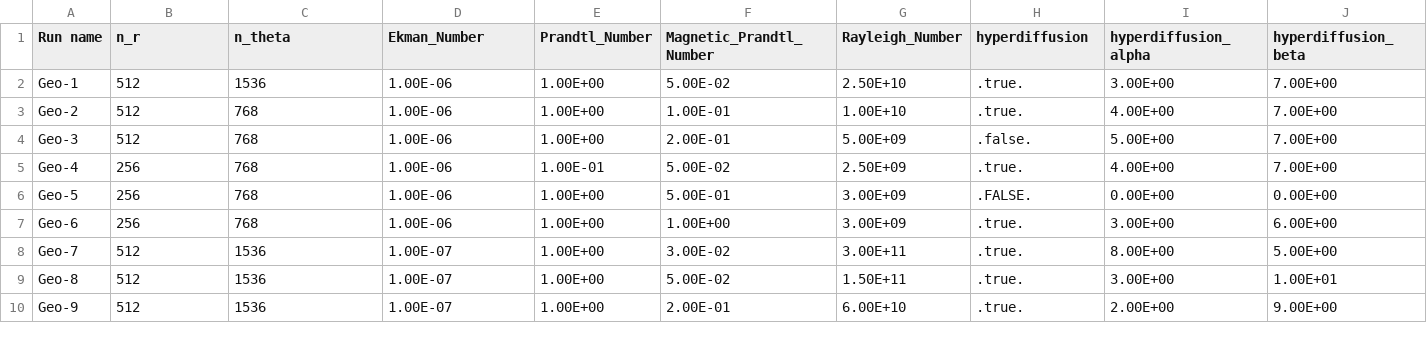
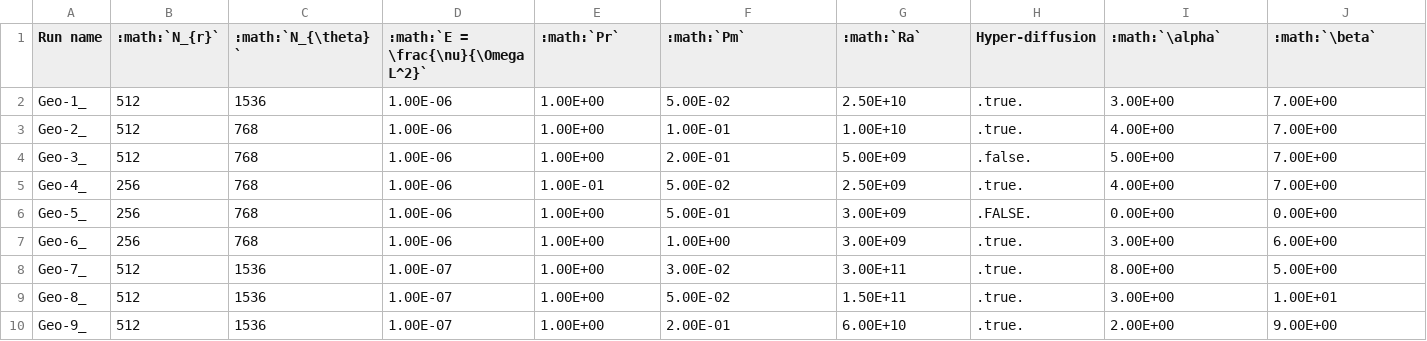
Before and after one commit to geodynamics/INCITE_data_docs, a CSV file: docs/source/INCITE/rakesh_parameters.csv, drawn as a sheet; only a part is shown; the diff names each change by its address in the sheet, - before the commit and + after, or states it on an @@ line.

```diff
--- a/docs/source/INCITE/rakesh_parameters.csv
+++ b/docs/source/INCITE/rakesh_parameters.csv
-B1: n_r
+B1: :math:`N_{r}`
-C1: n_theta
+C1: :math:`N_{\theta}`
-D1: Ekman_Number
+D1: :math:`E = \frac{\nu}{\Omega L^2}`
-E1: Prandtl_Number
+E1: :math:`Pr`
-F1: Magnetic_Prandtl_Number
+F1: :math:`Pm`
-G1: Rayleigh_Number
+G1: :math:`Ra`
-H1: hyperdiffusion
+H1: Hyper-diffusion
-I1: hyperdiffusion_alpha
+I1: :math:`\alpha`
-J1: hyperdiffusion_beta
+J1: :math:`\beta`
-A2 (Run name): Geo-1
+A2 (Run name): Geo-1_
-A3 (Run name): Geo-2
+A3 (Run name): Geo-2_
-A4 (Run name): Geo-3
+A4 (Run name): Geo-3_
-A5 (Run name): Geo-4
+A5 (Run name): Geo-4_
-A6 (Run name): Geo-5
+A6 (Run name): Geo-5_
-A7 (Run name): Geo-6
+A7 (Run name): Geo-6_
-A8 (Run name): Geo-7
+A8 (Run name): Geo-7_
-A9 (Run name): Geo-8
+A9 (Run name): Geo-8_
-A10 (Run name): Geo-9
+A10 (Run name): Geo-9_
```
Also changed, not shown: docs/source/INCITE/moritz_parameters.csv, 3 other files.
